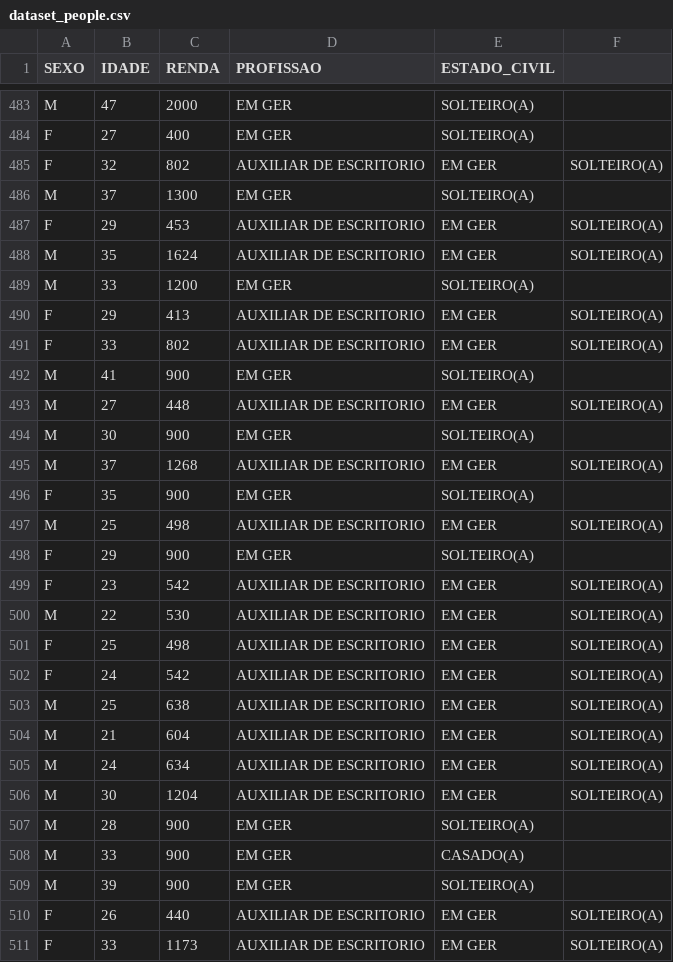
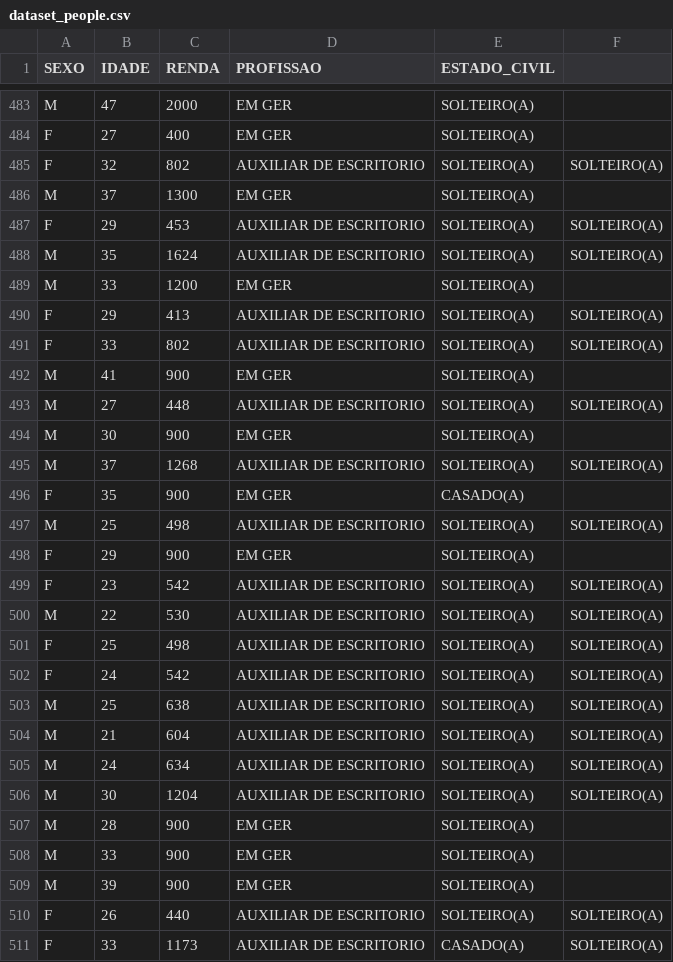
Before and after one commit to flaviogyn/pos-ia-aplicada-ifg, a CSV file: repositories/machine_learning/dataset_people.csv, drawn as a sheet; only a part is shown, gaps mark what is left out; the diff covers the shown part only.

Commit message:
update dataset_people

```diff
--- a/repositories/machine_learning/dataset_people.csv
+++ b/repositories/machine_learning/dataset_people.csv
@@ -484,28 +484,28 @@ M;47;2000;EM GER;SOLTEIRO(A);
 F;27;400;EM GER;SOLTEIRO(A);
-F;32;802;AUXILIAR DE ESCRITORIO;EM GER;SOLTEIRO(A)
+F;32;802;AUXILIAR DE ESCRITORIO;SOLTEIRO(A);SOLTEIRO(A)
 M;37;1300;EM GER;SOLTEIRO(A);
-F;29;453;AUXILIAR DE ESCRITORIO;EM GER;SOLTEIRO(A)
-M;35;1624;AUXILIAR DE ESCRITORIO;EM GER;SOLTEIRO(A)
+F;29;453;AUXILIAR DE ESCRITORIO;SOLTEIRO(A);SOLTEIRO(A)
+M;35;1624;AUXILIAR DE ESCRITORIO;SOLTEIRO(A);SOLTEIRO(A)
 M;33;1200;EM GER;SOLTEIRO(A);
-F;29;413;AUXILIAR DE ESCRITORIO;EM GER;SOLTEIRO(A)
-F;33;802;AUXILIAR DE ESCRITORIO;EM GER;SOLTEIRO(A)
+F;29;413;AUXILIAR DE ESCRITORIO;SOLTEIRO(A);SOLTEIRO(A)
+F;33;802;AUXILIAR DE ESCRITORIO;SOLTEIRO(A);SOLTEIRO(A)
 M;41;900;EM GER;SOLTEIRO(A);
-M;27;448;AUXILIAR DE ESCRITORIO;EM GER;SOLTEIRO(A)
+M;27;448;AUXILIAR DE ESCRITORIO;SOLTEIRO(A);SOLTEIRO(A)
 M;30;900;EM GER;SOLTEIRO(A);
-M;37;1268;AUXILIAR DE ESCRITORIO;EM GER;SOLTEIRO(A)
-F;35;900;EM GER;SOLTEIRO(A);
-M;25;498;AUXILIAR DE ESCRITORIO;EM GER;SOLTEIRO(A)
+M;37;1268;AUXILIAR DE ESCRITORIO;SOLTEIRO(A);SOLTEIRO(A)
+F;35;900;EM GER;CASADO(A);
+M;25;498;AUXILIAR DE ESCRITORIO;SOLTEIRO(A);SOLTEIRO(A)
 F;29;900;EM GER;SOLTEIRO(A);
-F;23;542;AUXILIAR DE ESCRITORIO;EM GER;SOLTEIRO(A)
-M;22;530;AUXILIAR DE ESCRITORIO;EM GER;SOLTEIRO(A)
-F;25;498;AUXILIAR DE ESCRITORIO;EM GER;SOLTEIRO(A)
-F;24;542;AUXILIAR DE ESCRITORIO;EM GER;SOLTEIRO(A)
-M;25;638;AUXILIAR DE ESCRITORIO;EM GER;SOLTEIRO(A)
-M;21;604;AUXILIAR DE ESCRITORIO;EM GER;SOLTEIRO(A)
-M;24;634;AUXILIAR DE ESCRITORIO;EM GER;SOLTEIRO(A)
-M;30;1204;AUXILIAR DE ESCRITORIO;EM GER;SOLTEIRO(A)
+F;23;542;AUXILIAR DE ESCRITORIO;SOLTEIRO(A);SOLTEIRO(A)
+M;22;530;AUXILIAR DE ESCRITORIO;SOLTEIRO(A);SOLTEIRO(A)
+F;25;498;AUXILIAR DE ESCRITORIO;SOLTEIRO(A);SOLTEIRO(A)
+F;24;542;AUXILIAR DE ESCRITORIO;SOLTEIRO(A);SOLTEIRO(A)
+M;25;638;AUXILIAR DE ESCRITORIO;SOLTEIRO(A);SOLTEIRO(A)
+M;21;604;AUXILIAR DE ESCRITORIO;SOLTEIRO(A);SOLTEIRO(A)
+M;24;634;AUXILIAR DE ESCRITORIO;SOLTEIRO(A);SOLTEIRO(A)
+M;30;1204;AUXILIAR DE ESCRITORIO;SOLTEIRO(A);SOLTEIRO(A)
 M;28;900;EM GER;SOLTEIRO(A);
-M;33;900;EM GER;CASADO(A);
+M;33;900;EM GER;SOLTEIRO(A);
 M;39;900;EM GER;SOLTEIRO(A);
-F;26;440;AUXILIAR DE ESCRITORIO;EM GER;SOLTEIRO(A)
-F;33;1173;AUXILIAR DE ESCRITORIO;EM GER;SOLTEIRO(A)
+F;26;440;AUXILIAR DE ESCRITORIO;SOLTEIRO(A);SOLTEIRO(A)
+F;33;1173;AUXILIAR DE ESCRITORIO;CASADO(A);SOLTEIRO(A)
```
Also changed, not shown: 115 edited cells elsewhere in this file.
